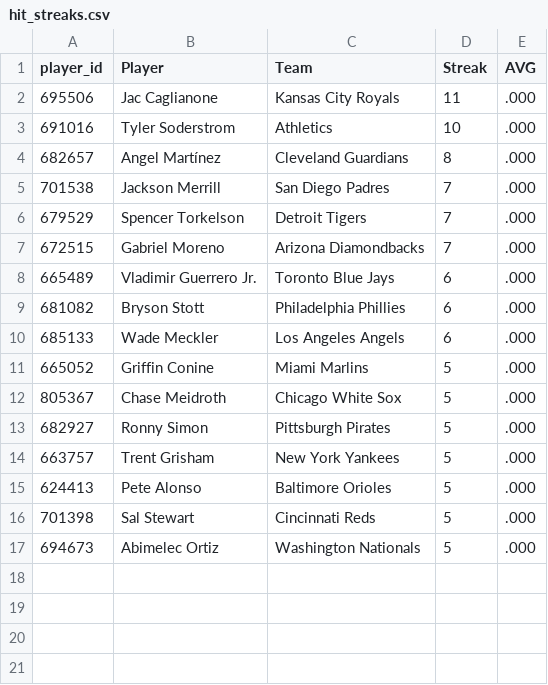
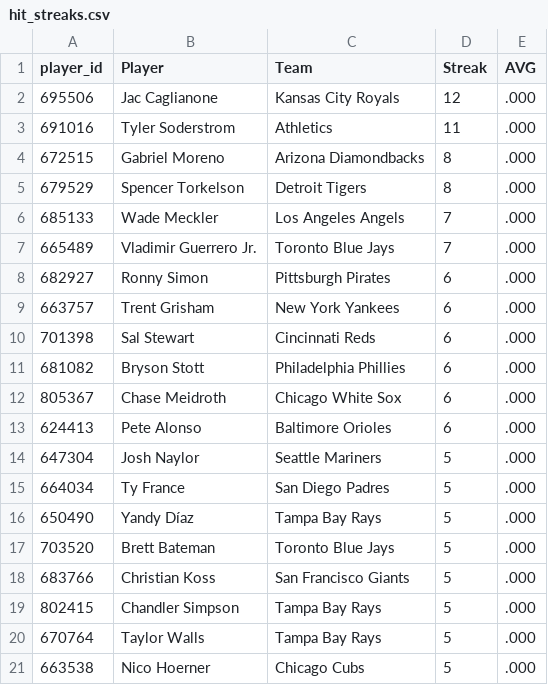
Before and after one commit to HitByOne/mlb-dashboard, a CSV file: data/hit_streaks.csv, drawn as a sheet.

```diff
--- a/data/hit_streaks.csv
+++ b/data/hit_streaks.csv
@@ -1,17 +1,21 @@
 player_id,Player,Team,Streak,AVG
-695506,Jac Caglianone,Kansas City Royals,11,.000
-691016,Tyler Soderstrom,Athletics,10,.000
-682657,Angel Martínez,Cleveland Guardians,8,.000
-701538,Jackson Merrill,San Diego Padres,7,.000
-679529,Spencer Torkelson,Detroit Tigers,7,.000
-672515,Gabriel Moreno,Arizona Diamondbacks,7,.000
-665489,Vladimir Guerrero Jr.,Toronto Blue Jays,6,.000
+695506,Jac Caglianone,Kansas City Royals,12,.000
+691016,Tyler Soderstrom,Athletics,11,.000
+672515,Gabriel Moreno,Arizona Diamondbacks,8,.000
+679529,Spencer Torkelson,Detroit Tigers,8,.000
+685133,Wade Meckler,Los Angeles Angels,7,.000
+665489,Vladimir Guerrero Jr.,Toronto Blue Jays,7,.000
+682927,Ronny Simon,Pittsburgh Pirates,6,.000
+663757,Trent Grisham,New York Yankees,6,.000
+701398,Sal Stewart,Cincinnati Reds,6,.000
 681082,Bryson Stott,Philadelphia Phillies,6,.000
-685133,Wade Meckler,Los Angeles Angels,6,.000
-665052,Griffin Conine,Miami Marlins,5,.000
-805367,Chase Meidroth,Chicago White Sox,5,.000
-682927,Ronny Simon,Pittsburgh Pirates,5,.000
-663757,Trent Grisham,New York Yankees,5,.000
-624413,Pete Alonso,Baltimore Orioles,5,.000
-701398,Sal Stewart,Cincinnati Reds,5,.000
-694673,Abimelec Ortiz,Washington Nationals,5,.000
+805367,Chase Meidroth,Chicago White Sox,6,.000
+624413,Pete Alonso,Baltimore Orioles,6,.000
+647304,Josh Naylor,Seattle Mariners,5,.000
+664034,Ty France,San Diego Padres,5,.000
+650490,Yandy Díaz,Tampa Bay Rays,5,.000
+703520,Brett Bateman,Toronto Blue Jays,5,.000
+683766,Christian Koss,San Francisco Giants,5,.000
+802415,Chandler Simpson,Tampa Bay Rays,5,.000
+670764,Taylor Walls,Tampa Bay Rays,5,.000
+663538,Nico Hoerner,Chicago Cubs,5,.000
```
Also changed, not shown: data/hot_cold.csv, data/pitcher_k_rates.csv, 14 other files.
